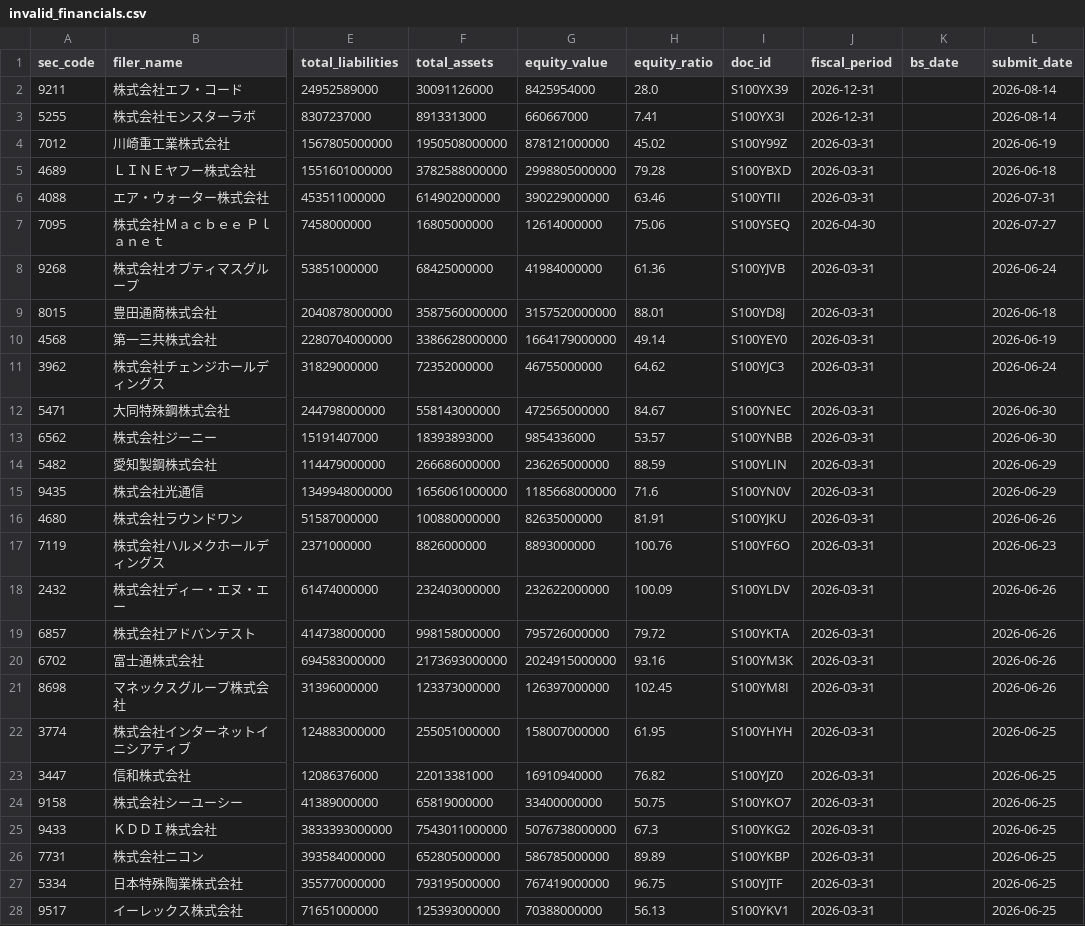
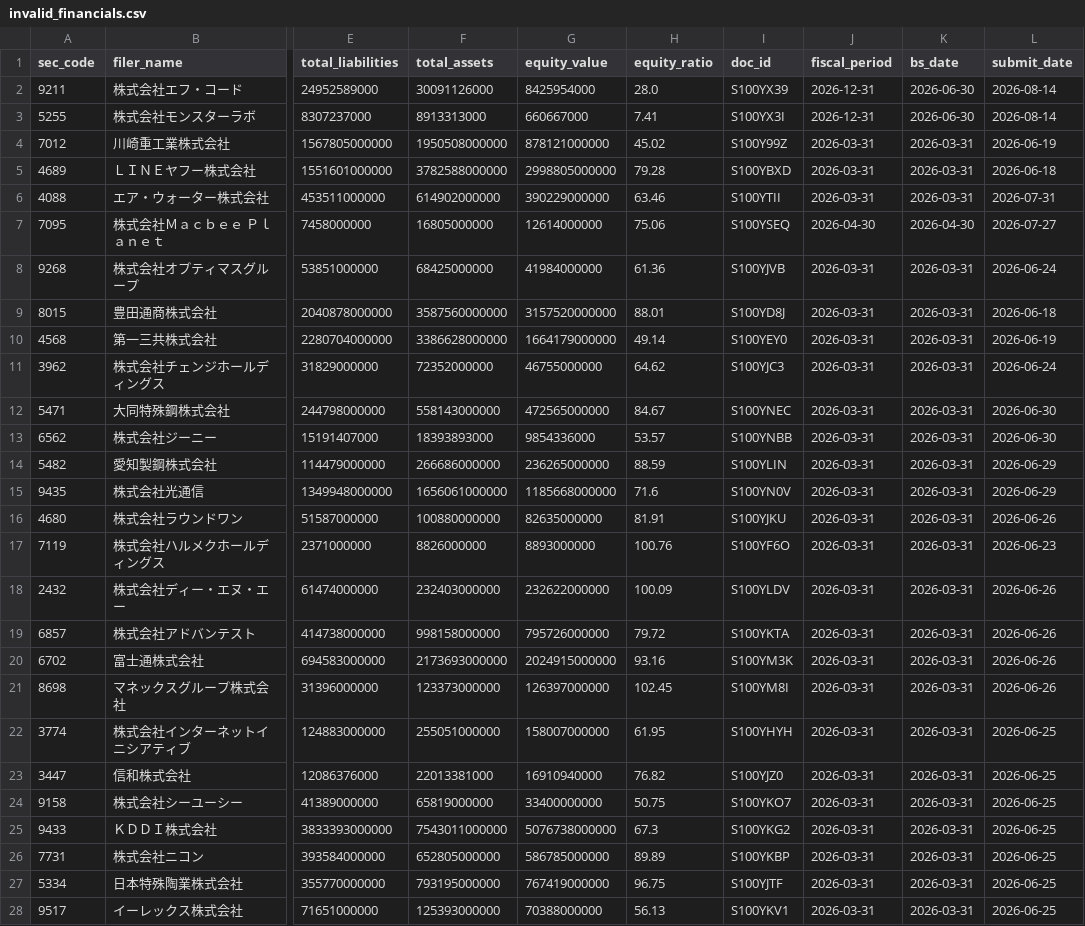
Before and after one commit to koureisyayou/kensaku_net001, a CSV file: invalid_financials.csv, drawn as a sheet; only a part is shown, gaps mark what is left out; the diff covers the shown part only; the diff names each change by its address in the sheet, - before the commit and + after, or states it on an @@ line.

```diff
--- a/invalid_financials.csv
+++ b/invalid_financials.csv
-K2:K3 (bs_date): (empty)
+K2:K3 (bs_date): 2026-06-30
-K4:K6 (bs_date): (empty)
+K4:K6 (bs_date): 2026-03-31
-K7 (bs_date): (empty)
+K7 (bs_date): 2026-04-30
-K8:K28 (bs_date): (empty)
+K8:K28 (bs_date): 2026-03-31
```
Also changed, not shown: 97 edited cells elsewhere in this file, net_net_candidates.csv, processed_docs.csv, 8 other files.
